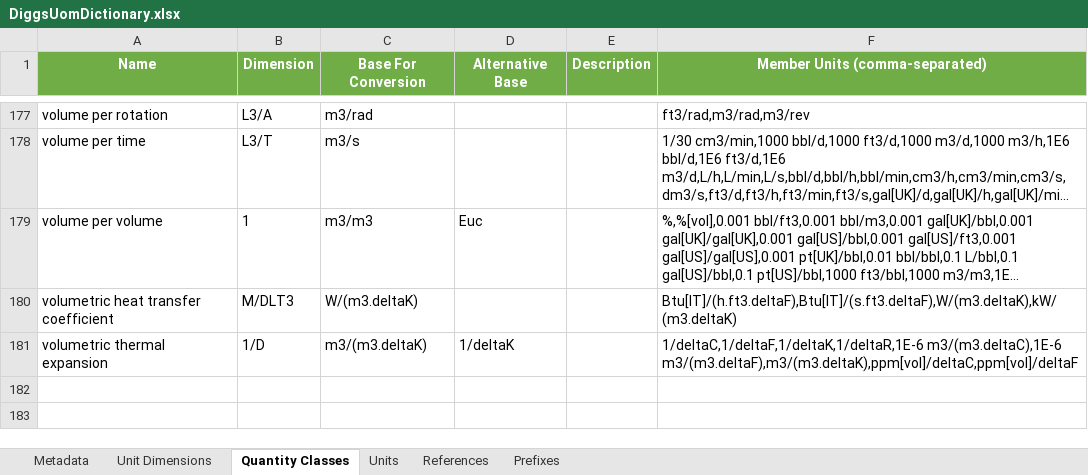
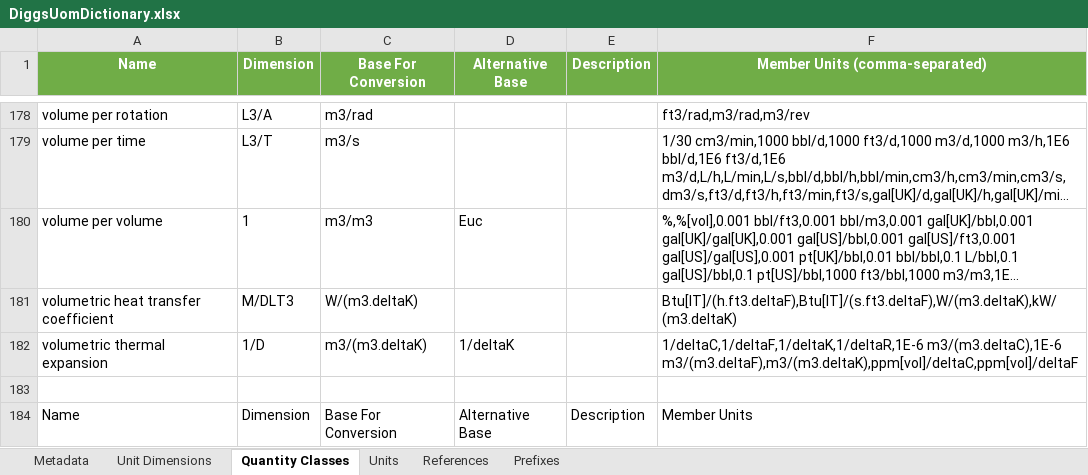
Before and after one commit to DIGGSml/def, an Excel workbook: uom/DiggsUomDictionary.xlsx, sheet Quantity Classes, drawn as a sheet; only a part is shown, gaps mark what is left out; long unchanged cells end in …; values as stored, in another font and other column widths than the file's, no borders; the diff covers the shown part only; the diff names each change by its address in the sheet, - before the commit and + after, or states it on an @@ line.

Commit message:
Update units dictionary

```diff
--- a/uom/DiggsUomDictionary.xlsx (sheet Quantity Classes)
+++ b/uom/DiggsUomDictionary.xlsx (sheet Quantity Classes)
+row 183: (empty)
+row 184: Name | Dimension | Base For Conversion | Alternative Base | Description | Member Units
```
Also changed, not shown: 3 added rows and 8 edited cells elsewhere in this sheet, sheet Units, sheet Unit Dimensions, 1 other file.
